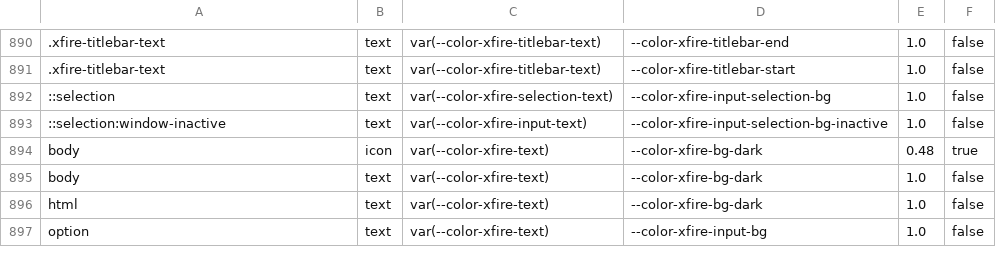
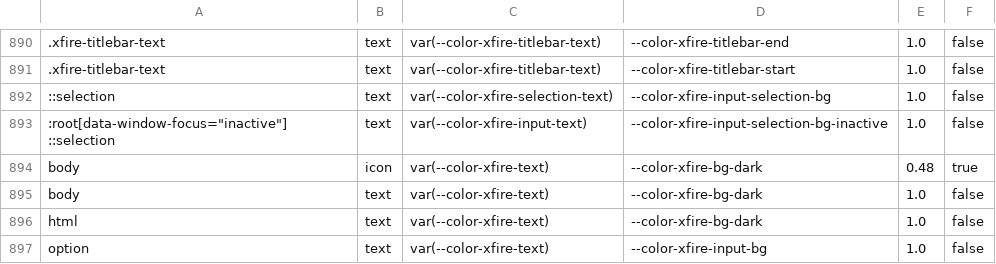
Before and after one commit to ScopeCreep-zip/Rekindle, a TSV file: crates/rekindle-skin/src/access/model.tsv, drawn as a sheet; only a part is shown, gaps mark what is left out.

Commit message:
ST1 (frontend): the unfocused window's text selection is keyed on the window's focus (window_focus.ts sets <html data-window-focus> from the window's own focus/blur; setWindowKind, which every window calls, starts it) with :root[data-window-focus="inactive"] ::selection: the CSS build dropped ::selection:window-inactive (Lightning CSS: a pseudo-class after a pseudo-element), so the inactive highlight never shipped; its ground is declared and the pair model regenerated; settings-theme reads both selections' colours against their tokens, with a shot each

```diff
--- a/crates/rekindle-skin/src/access/model.tsv
+++ b/crates/rekindle-skin/src/access/model.tsv
@@ -892,3 +892,3 @@
 ::selection	text	var(--color-xfire-selection-text)	--color-xfire-input-selection-bg	1.0	false
-::selection:window-inactive	text	var(--color-xfire-input-text)	--color-xfire-input-selection-bg-inactive	1.0	false
+:root[data-window-focus="inactive"] ::selection	text	var(--color-xfire-input-text)	--color-xfire-input-selection-bg-inactive	1.0	false
 body	icon	var(--color-xfire-text)	--color-xfire-bg-dark	0.48	true
```
Also changed, not shown: 5 other files.
